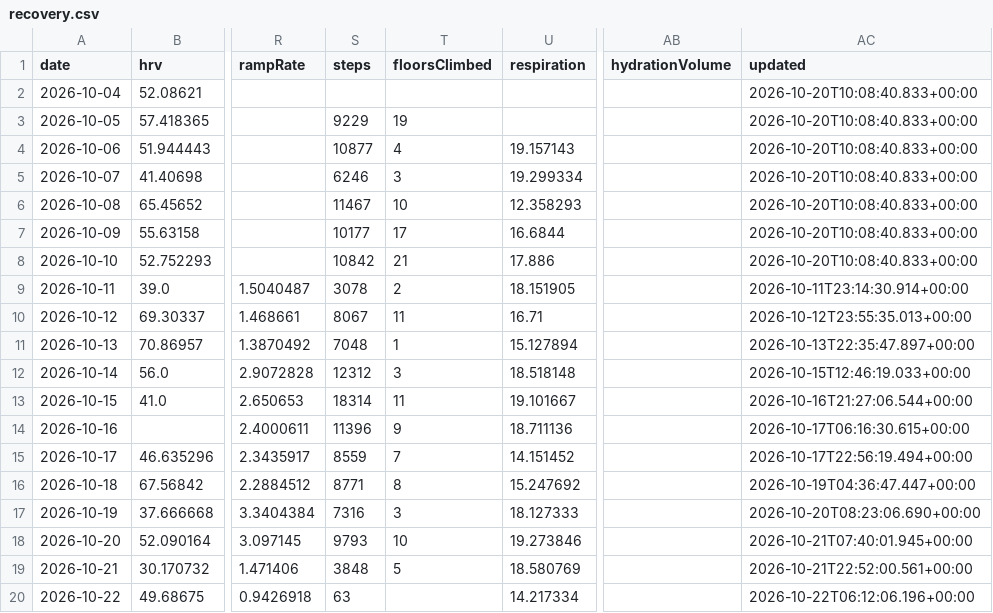
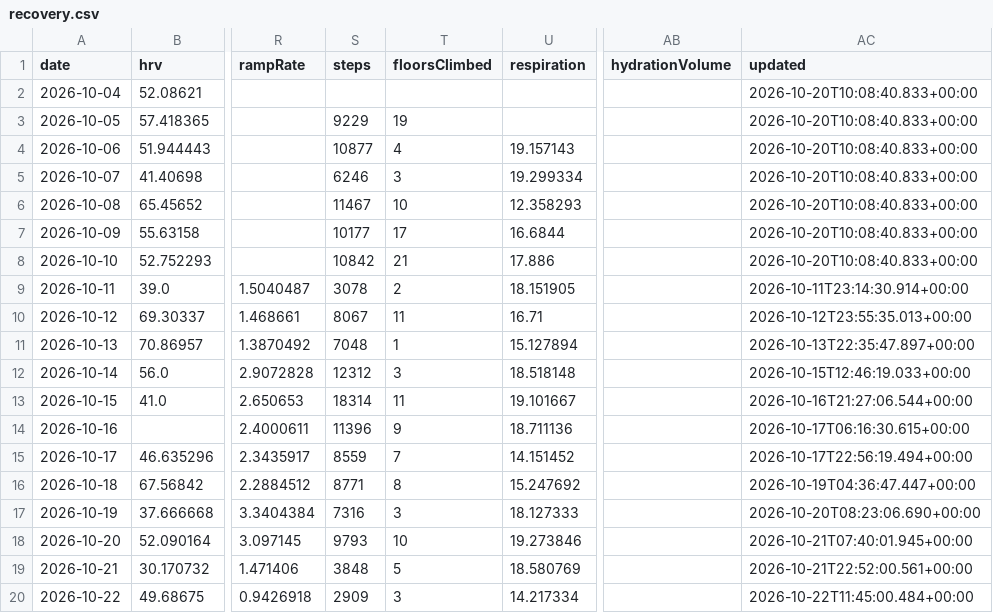
Before and after one commit to CarpetoX/garmin-recovery, a CSV file: recovery.csv, drawn as a sheet; only a part is shown, gaps mark what is left out; the diff names each change by its address in the sheet, - before the commit and + after, or states it on an @@ line.

```diff
--- a/recovery.csv
+++ b/recovery.csv
-S20 (steps): 63
+S20 (steps): 2909
-T20 (floorsClimbed): (empty)
+T20 (floorsClimbed): 3
-AC20 (updated): 2026-10-22T06:12:06.196+00:00
+AC20 (updated): 2026-10-22T11:45:00.484+00:00
```
Also changed, not shown: 4 other files.
